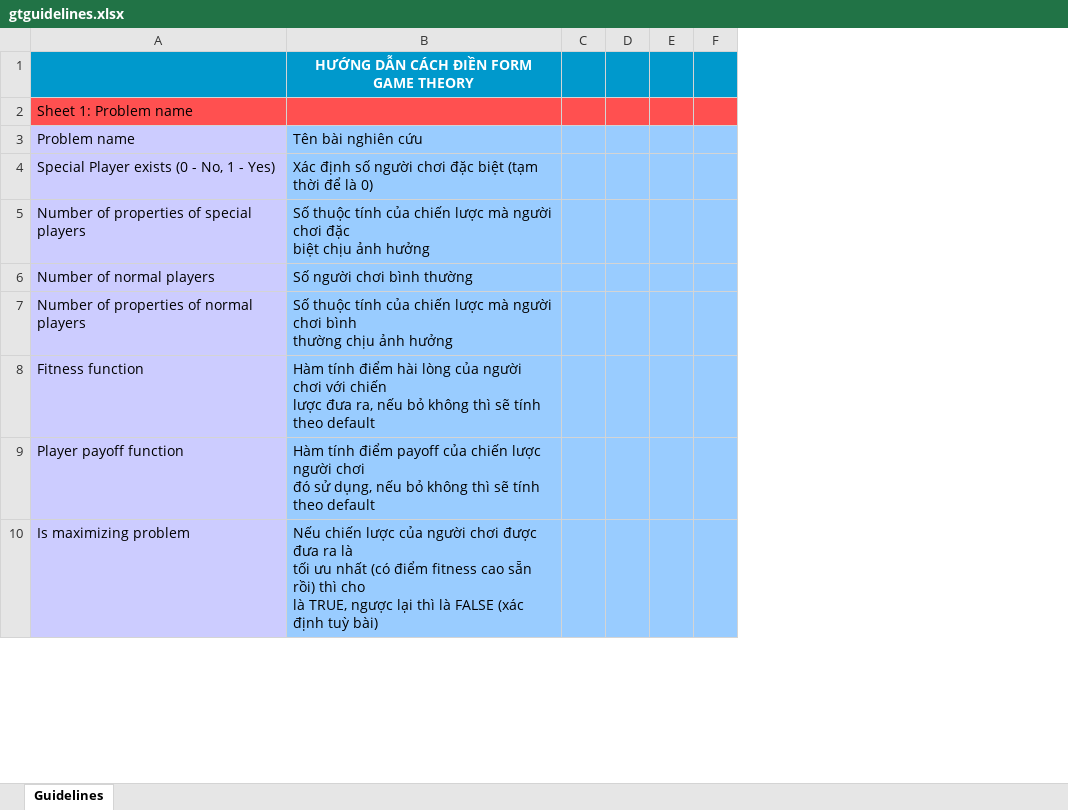
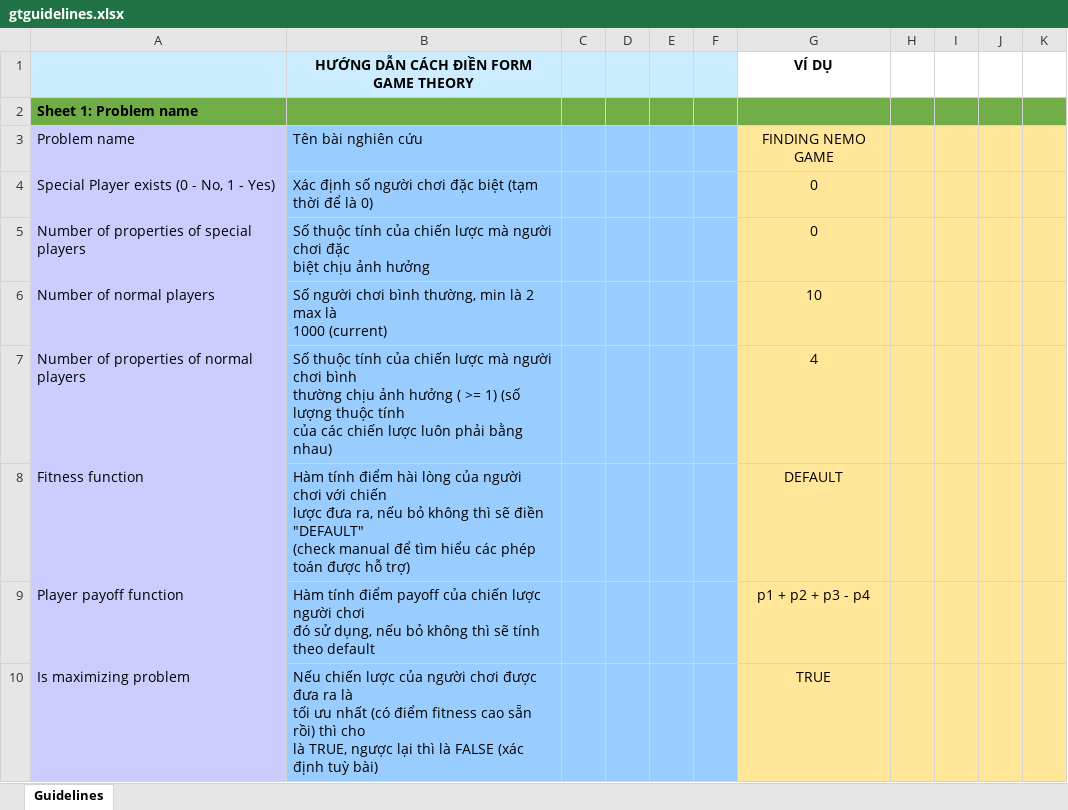
Before and after one commit to FitHanuSpecialSubject/GA-Webapp, an Excel workbook: src/module/core/asset/workbook/gtguidelines.xlsx, sheet Guidelines, drawn as a sheet; only a part is shown; values as stored, in another font and other column widths than the file's, no borders; ↵ is a line break in a cell; the diff covers the shown part only; the diff names each change by its address in the sheet, - before the commit and + after, or states it on an @@ line.

Commit message:
Update GT Workbook by seperating guidelines to assets, create GT  guidelines

```diff
--- a/src/module/core/asset/workbook/gtguidelines.xlsx (sheet Guidelines)
+++ b/src/module/core/asset/workbook/gtguidelines.xlsx (sheet Guidelines)
+column G (VÍ DỤ), rows 3-10: FINDING NEMO GAME | 0 | 0 | 10 | 4 | DEFAULT | p1 + p2 + p3 - p4 | TRUE
+column H, empty
+column I, empty
+column J, empty
+column K, empty
-A1:F1 fill: #0099CC
+A1:F1 fill: #CCECFF
-B1 text colour: #FFFFFF
+B1 text colour: black
-A2:F2 fill: #FF5050
+A2:F2 fill: #70AD47
-A2 bold: off
+A2 bold: on
-B6: Số người chơi bình thường
+B6: Số người chơi bình thường, min là 2 max là ↵ 1000 (current)
-B7: …ảnh hưởng
+B7: …ảnh hưởng ( >= 1) (số lượng thuộc tính ↵ của các chiến lược luôn phải bằng nhau)
-B8: …thì sẽ tính theo default
+B8: …thì sẽ điền "DEFAULT" ↵ (check manual để tìm hiểu các phép toán được hỗ trợ)
```
Also changed, not shown: 2 removed rows, 5 edited cells and cell formats elsewhere in this sheet, 1 other file.
